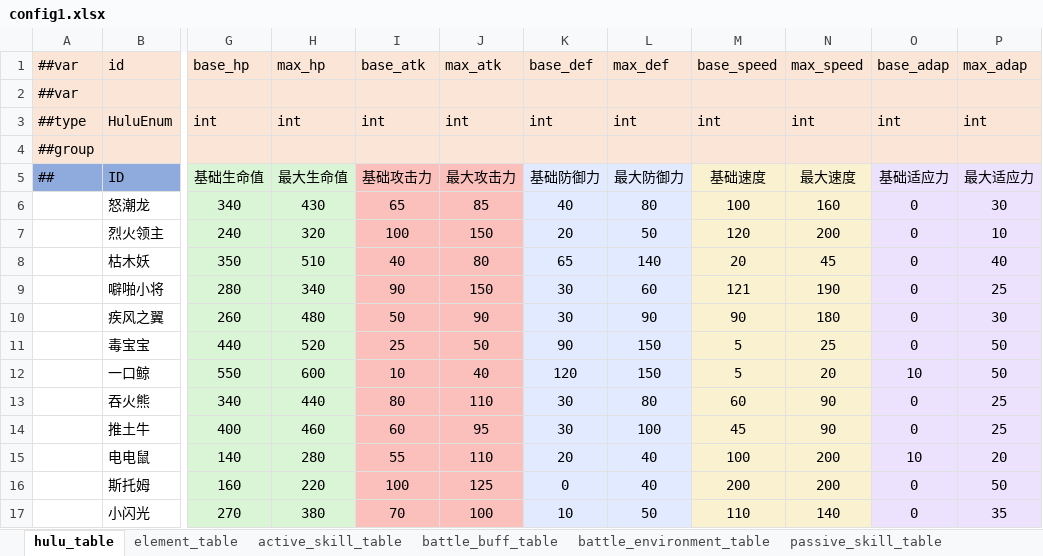
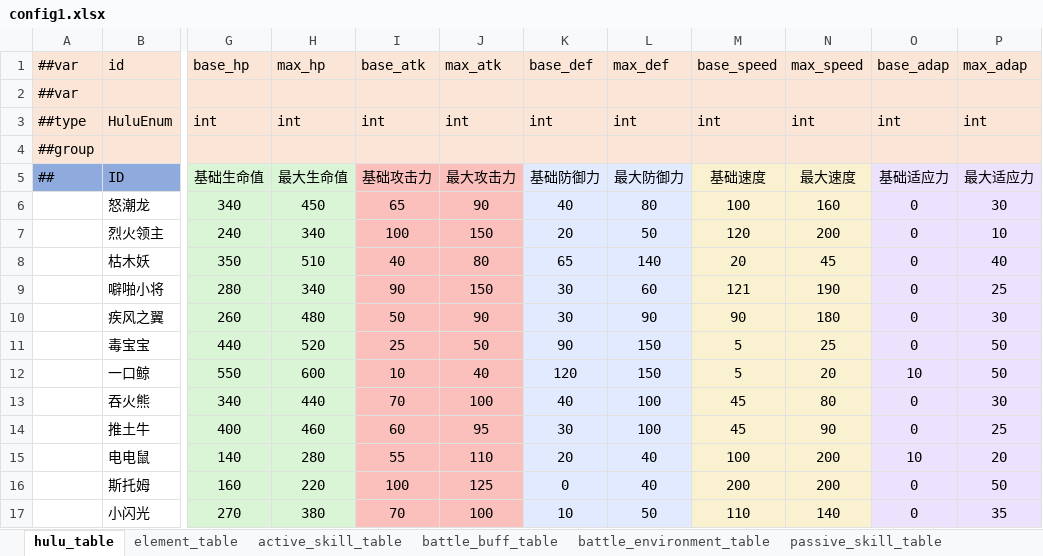
Before and after one commit to Unity-Devlop/BooomJam2024, an Excel workbook: Excels/Datas/config1.xlsx, sheet hulu_table, drawn as a sheet; only a part is shown, gaps mark what is left out; values as stored, in another font and other column widths than the file's, no borders; the diff names each change by its address in the sheet, - before the commit and + after, or states it on an @@ line.

```diff
--- a/Excels/Datas/config1.xlsx (sheet hulu_table)
+++ b/Excels/Datas/config1.xlsx (sheet hulu_table)
-H6 (max_hp): 430
+H6 (max_hp): 450
-J6 (max_atk): 85
+J6 (max_atk): 90
-H7 (max_hp): 320
+H7 (max_hp): 340
-I13 (base_atk): 80
+I13 (base_atk): 70
-J13 (max_atk): 110
+J13 (max_atk): 100
-K13 (base_def): 30
+K13 (base_def): 40
-L13 (max_def): 80
+L13 (max_def): 100
-M13 (base_speed): 60
+M13 (base_speed): 45
-N13 (max_speed): 90
+N13 (max_speed): 80
-P13 (max_adap): 25
+P13 (max_adap): 30
```
Also changed, not shown: 1 other file.
